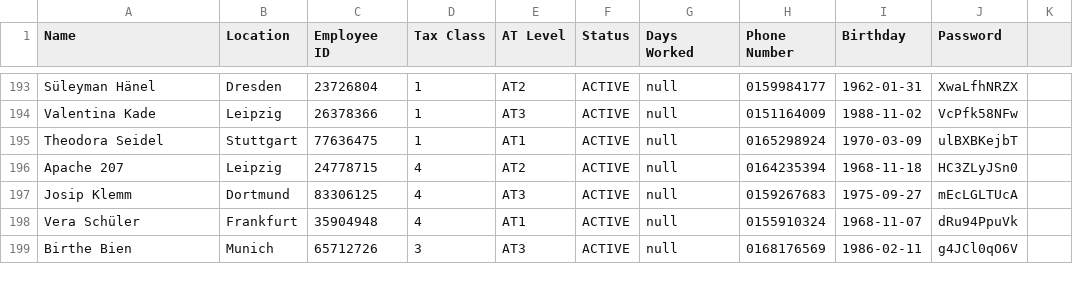
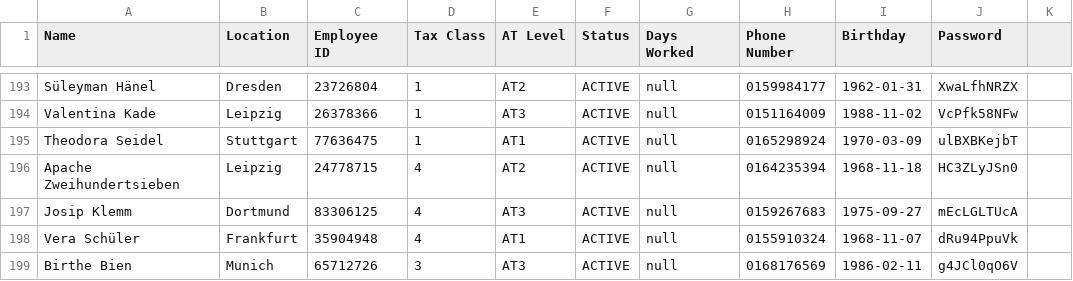
Before and after one commit to db-tech-challenge/PayrollCalculator, a CSV file: data/main_data.csv, drawn as a sheet; only a part is shown, gaps mark what is left out.

Commit message:
change main_data Apach Zweihundertsieben

```diff
--- a/data/main_data.csv
+++ b/data/main_data.csv
@@ -195,3 +195,3 @@ Valentina Kade;Leipzig;26378366;1;AT3;ACTIVE;null;0151164009;1988-11-02;VcPfk58N
 Theodora Seidel;Stuttgart;77636475;1;AT1;ACTIVE;null;0165298924;1970-03-09;ulBXBKejbT
-Apache 207;Leipzig;24778715;4;AT2;ACTIVE;null;0164235394;1968-11-18;HC3ZLyJSn0
+Apache Zweihundertsieben;Leipzig;24778715;4;AT2;ACTIVE;null;0164235394;1968-11-18;HC3ZLyJSn0
 Josip Klemm;Dortmund;83306125;4;AT3;ACTIVE;null;0159267683;1975-09-27;mEcLGLTUcA
```
Also changed, not shown: 1 other file.
